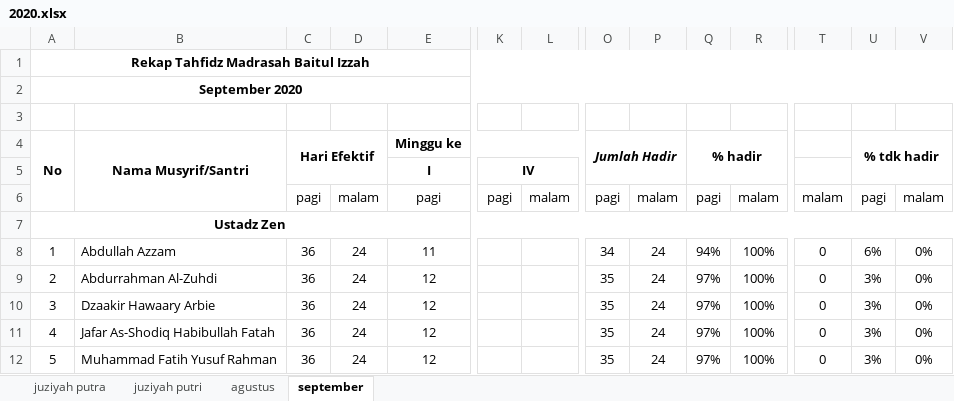
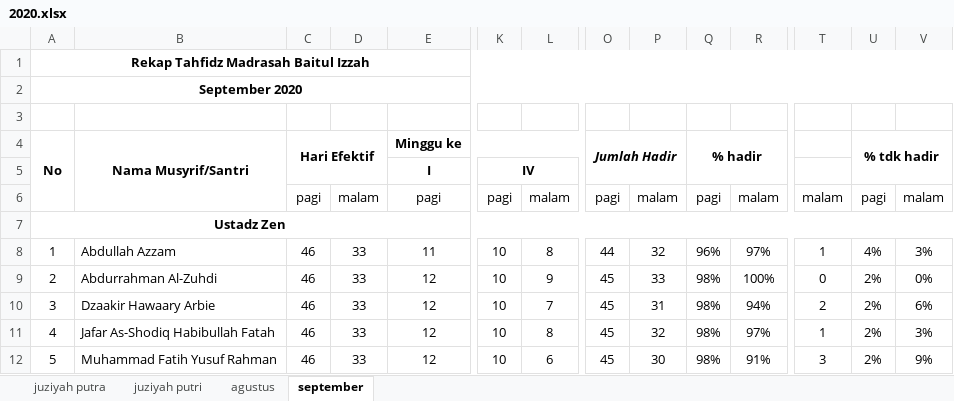
Before and after one commit to mzaini30/rekap-tahfidz, an Excel workbook: 2020.xlsx, sheet september, drawn as a sheet; only a part is shown, gaps mark what is left out; values as stored, in another font and other column widths than the file's, no borders; the diff covers the shown part only; the diff names each change by its address in the sheet, - before the commit and + after, or states it on an @@ line.

Commit message:
upload

```diff
--- a/2020.xlsx (sheet september)
+++ b/2020.xlsx (sheet september)
-C8:C12: 36
+C8:C12: 46
-D8:D12: 24
+D8:D12: 33
-K8:K12: (empty)
+K8:K12: 10
-L8: (empty)
+L8: 8
-O8: 34
+O8: 44
-P8: 24
+P8: 32
-Q8: 94%
+Q8: 96%
-R8: 100%
+R8: 97%
-T8: 0
+T8: 1
-U8: 6%
+U8: 4%
-V8: 0%
+V8: 3%
-L9: (empty)
+L9: 9
-O9:O12: 35
+O9:O12: 45
-P9: 24
+P9: 33
-Q9:Q12: 97%
+Q9:Q12: 98%
-U9:U12: 3%
+U9:U12: 2%
-L10: (empty)
+L10: 7
-P10: 24
+P10: 31
-R10: 100%
+R10: 94%
-T10: 0
+T10: 2
-V10: 0%
+V10: 6%
-L11: (empty)
+L11: 8
-P11: 24
+P11: 32
-R11: 100%
+R11: 97%
-T11: 0
+T11: 1
-V11: 0%
+V11: 3%
-L12: (empty)
+L12: 6
-P12: 24
+P12: 30
-R12: 100%
+R12: 91%
-T12: 0
+T12: 3
-V12: 0%
+V12: 9%
```
Also changed, not shown: 81 edited cells elsewhere in this sheet, sheet juziyah putra, sheet juziyah putri.
